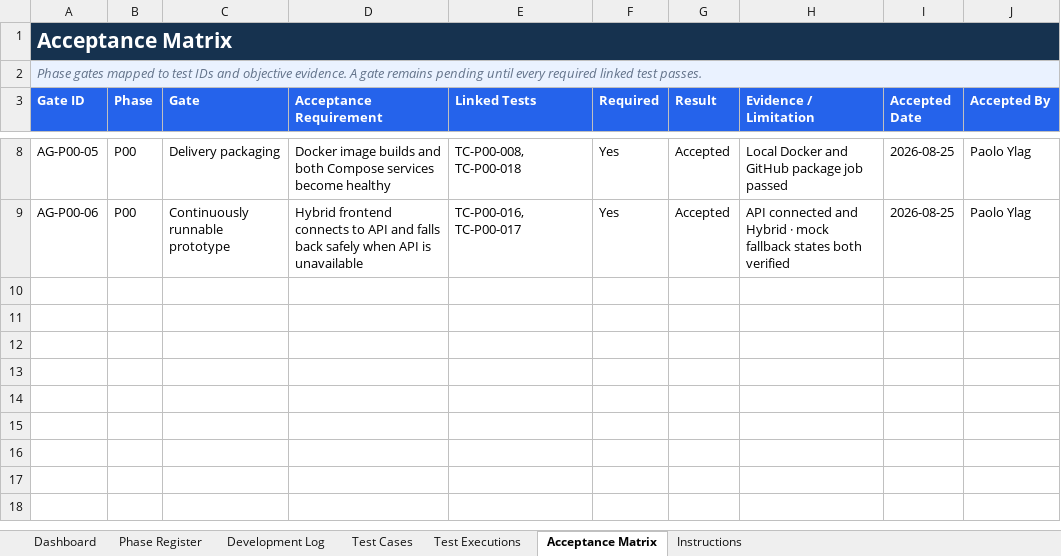
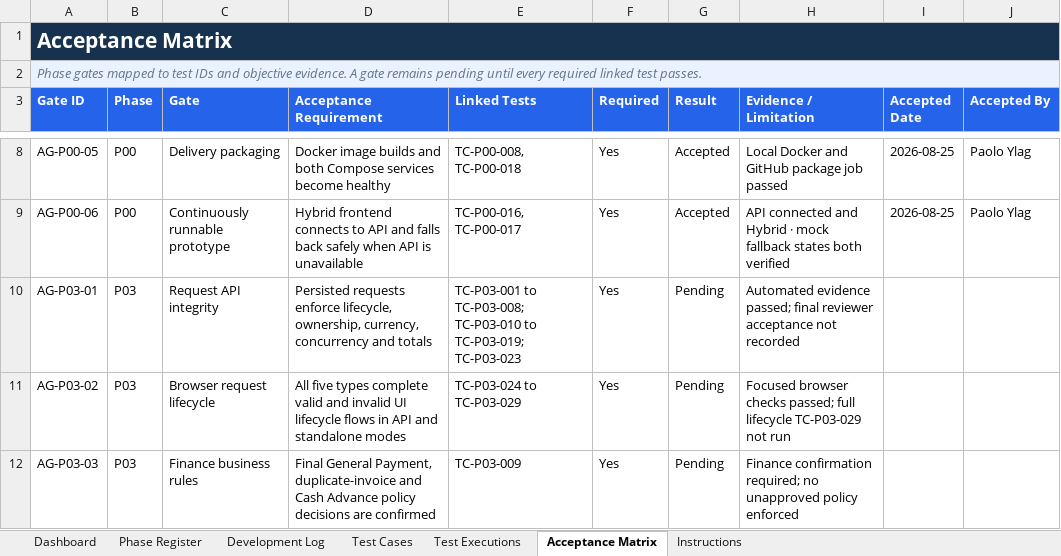
Before and after one commit to paoloylag/payment-mod, an Excel workbook: Back End/outputs/development-test-register/APS-Development-and-Test-Register.xlsx, sheet Acceptance Matrix, drawn as a sheet; only a part is shown, gaps mark what is left out; values as stored, in another font and other column widths than the file's, no borders; conditional formats and table styles not drawn; the diff names each change by its address in the sheet, - before the commit and + after, or states it on an @@ line.

Commit message:
Validate Phase 03 request flows and retain mock drafts

```diff
--- a/Back End/outputs/development-test-register/APS-Development-and-Test-Register.xlsx (sheet Acceptance Matrix)
+++ b/Back End/outputs/development-test-register/APS-Development-and-Test-Register.xlsx (sheet Acceptance Matrix)
+row 10: AG-P03-01 | P03 | Request API integrity | Persisted requests enforce lifecycle, ownership, currency, concurrency and totals | TC-P03-001 to TC-P03-008; TC-P03-010 to TC-P03-019; TC-P03-023 | Yes | Pending | Automated evidence passed; final reviewer acceptance not recorded
+row 11: AG-P03-02 | P03 | Browser request lifecycle | All five types complete valid and invalid UI lifecycle flows in API and standalone modes | TC-P03-024 to TC-P03-029 | Yes | Pending | Focused browser checks passed; full lifecycle TC-P03-029 not run
+row 12: AG-P03-03 | P03 | Finance business rules | Final General Payment, duplicate-invoice and Cash Advance policy decisions are confirmed | TC-P03-009 | Yes | Pending | Finance confirmation required; no unapproved policy enforced
```
Also changed, not shown: sheet Test Cases, sheet Test Executions, sheet Dashboard, sheet Phase Register, charts or pictures, 4 other files.
